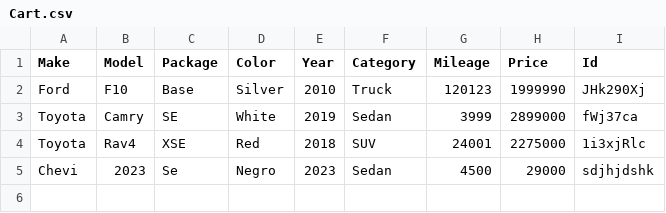
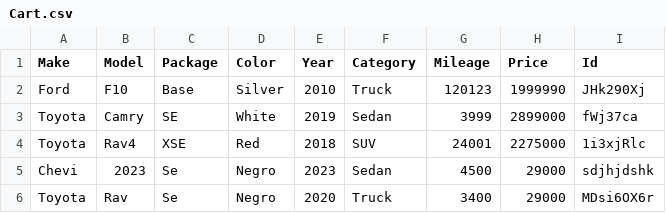
Before and after one commit to XpectreLabs/democart, a CSV file: backend/Cart.csv, drawn as a sheet; the diff names each change by its address in the sheet, - before the commit and + after, or states it on an @@ line.

```diff
--- a/backend/Cart.csv
+++ b/backend/Cart.csv
+row 6: Toyota | Rav | Se | Negro | 2020 | Truck | 3400 | 29000 | MDsi6OX6r
```
Also changed, not shown: 2 other files.
